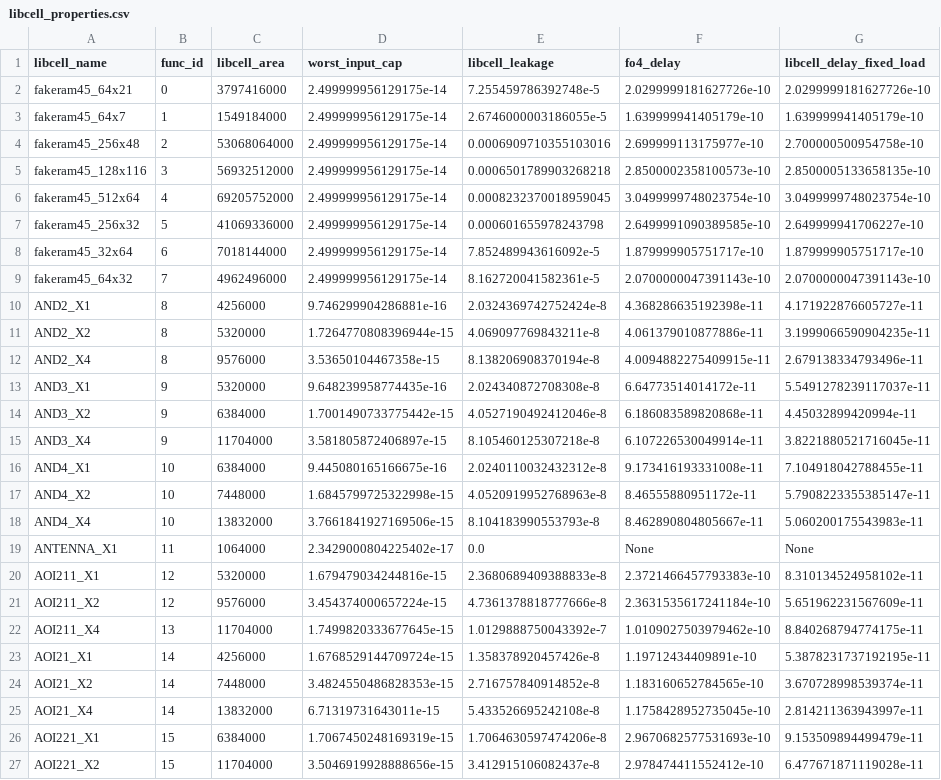
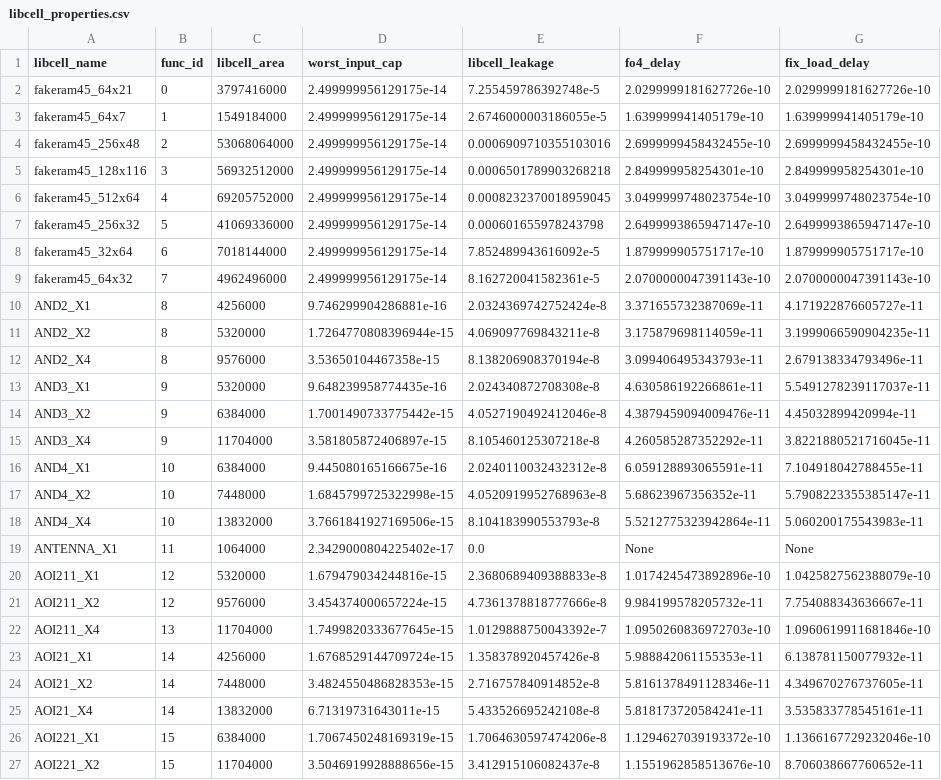
Before and after one commit to NVlabs/CircuitOps, a CSV file: IRs/nangate45/aes/libcell_properties.csv, drawn as a sheet; only a part is shown; the diff covers the shown part only.

```diff
--- a/IRs/nangate45/aes/libcell_properties.csv
+++ b/IRs/nangate45/aes/libcell_properties.csv
@@ -1,27 +1,27 @@
-libcell_name,func_id,libcell_area,worst_input_cap,libcell_leakage,fo4_delay,libcell_delay_fixed_load
+libcell_name,func_id,libcell_area,worst_input_cap,libcell_leakage,fo4_delay,fix_load_delay
 fakeram45_64x21,0,3797416000,2.499999956129175e-14,7.255459786392748e-5,2.0299999181627726e-10,2.0299999181627726e-10
 fakeram45_64x7,1,1549184000,2.499999956129175e-14,2.6746000003186055e-5,1.639999941405179e-10,1.639999941405179e-10
-fakeram45_256x48,2,53068064000,2.499999956129175e-14,0.0006909710355103016,2.699999113175977e-10,2.700000500954758e-10
-fakeram45_128x116,3,56932512000,2.499999956129175e-14,0.0006501789903268218,2.8500002358100573e-10,2.8500005133658135e-10
+fakeram45_256x48,2,53068064000,2.499999956129175e-14,0.0006909710355103016,2.6999999458432455e-10,2.6999999458432455e-10
+fakeram45_128x116,3,56932512000,2.499999956129175e-14,0.0006501789903268218,2.849999958254301e-10,2.849999958254301e-10
 fakeram45_512x64,4,69205752000,2.499999956129175e-14,0.0008232370018959045,3.0499999748023754e-10,3.0499999748023754e-10
-fakeram45_256x32,5,41069336000,2.499999956129175e-14,0.000601655978243798,2.6499991090389585e-10,2.649999941706227e-10
+fakeram45_256x32,5,41069336000,2.499999956129175e-14,0.000601655978243798,2.6499993865947147e-10,2.6499993865947147e-10
 fakeram45_32x64,6,7018144000,2.499999956129175e-14,7.852489943616092e-5,1.879999905751717e-10,1.879999905751717e-10
 fakeram45_64x32,7,4962496000,2.499999956129175e-14,8.162720041582361e-5,2.0700000047391143e-10,2.0700000047391143e-10
-AND2_X1,8,4256000,9.746299904286881e-16,2.0324369742752424e-8,4.368286635192398e-11,4.171922876605727e-11
-AND2_X2,8,5320000,1.7264770808396944e-15,4.069097769843211e-8,4.061379010877886e-11,3.1999066590904235e-11
-AND2_X4,8,9576000,3.53650104467358e-15,8.138206908370194e-8,4.0094882275409915e-11,2.679138334793496e-11
-AND3_X1,9,5320000,9.648239958774435e-16,2.024340872708308e-8,6.64773514014172e-11,5.5491278239117037e-11
-AND3_X2,9,6384000,1.7001490733775442e-15,4.0527190492412046e-8,6.186083589820868e-11,4.45032899420994e-11
-AND3_X4,9,11704000,3.581805872406897e-15,8.105460125307218e-8,6.107226530049914e-11,3.8221880521716045e-11
-AND4_X1,10,6384000,9.445080165166675e-16,2.0240110032432312e-8,9.173416193331008e-11,7.104918042788455e-11
-AND4_X2,10,7448000,1.6845799725322998e-15,4.0520919952768963e-8,8.46555880951172e-11,5.7908223355385147e-11
-AND4_X4,10,13832000,3.7661841927169506e-15,8.104183990553793e-8,8.462890804805667e-11,5.060200175543983e-11
+AND2_X1,8,4256000,9.746299904286881e-16,2.0324369742752424e-8,3.371655732387069e-11,4.171922876605727e-11
+AND2_X2,8,5320000,1.7264770808396944e-15,4.069097769843211e-8,3.175879698114059e-11,3.1999066590904235e-11
+AND2_X4,8,9576000,3.53650104467358e-15,8.138206908370194e-8,3.099406495343793e-11,2.679138334793496e-11
+AND3_X1,9,5320000,9.648239958774435e-16,2.024340872708308e-8,4.630586192266861e-11,5.5491278239117037e-11
+AND3_X2,9,6384000,1.7001490733775442e-15,4.0527190492412046e-8,4.3879459094009476e-11,4.45032899420994e-11
+AND3_X4,9,11704000,3.581805872406897e-15,8.105460125307218e-8,4.260585287352292e-11,3.8221880521716045e-11
+AND4_X1,10,6384000,9.445080165166675e-16,2.0240110032432312e-8,6.059128893065591e-11,7.104918042788455e-11
+AND4_X2,10,7448000,1.6845799725322998e-15,4.0520919952768963e-8,5.68623967356352e-11,5.7908223355385147e-11
+AND4_X4,10,13832000,3.7661841927169506e-15,8.104183990553793e-8,5.5212775323942864e-11,5.060200175543983e-11
 ANTENNA_X1,11,1064000,2.3429000804225402e-17,0.0,None,None
-AOI211_X1,12,5320000,1.679479034244816e-15,2.3680689409388833e-8,2.3721466457793383e-10,8.310134524958102e-11
-AOI211_X2,12,9576000,3.454374000657224e-15,4.7361378818777666e-8,2.3631535617241184e-10,5.651962231567609e-11
-AOI211_X4,13,11704000,1.7499820333677645e-15,1.0129888750043392e-7,1.0109027503979462e-10,8.840268794774175e-11
-AOI21_X1,14,4256000,1.6768529144709724e-15,1.358378920457426e-8,1.19712434409891e-10,5.3878231737192195e-11
-AOI21_X2,14,7448000,3.4824550486828353e-15,2.716757840914852e-8,1.183160652784565e-10,3.670728998539374e-11
-AOI21_X4,14,13832000,6.71319731643011e-15,5.433526695242108e-8,1.1758428952735045e-10,2.814211363943997e-11
-AOI221_X1,15,6384000,1.7067450248169319e-15,1.7064630597474206e-8,2.9670682577531693e-10,9.153509894499479e-11
-AOI221_X2,15,11704000,3.5046919928888656e-15,3.412915106082437e-8,2.978474411552412e-10,6.477671871119028e-11
+AOI211_X1,12,5320000,1.679479034244816e-15,2.3680689409388833e-8,1.0174245473892896e-10,1.0425827562388079e-10
+AOI211_X2,12,9576000,3.454374000657224e-15,4.7361378818777666e-8,9.984199578205732e-11,7.754088343636667e-11
+AOI211_X4,13,11704000,1.7499820333677645e-15,1.0129888750043392e-7,1.0950260836972703e-10,1.0960619911681846e-10
+AOI21_X1,14,4256000,1.6768529144709724e-15,1.358378920457426e-8,5.988842061155353e-11,6.138781150077932e-11
+AOI21_X2,14,7448000,3.4824550486828353e-15,2.716757840914852e-8,5.8161378491128346e-11,4.349670276737605e-11
+AOI21_X4,14,13832000,6.71319731643011e-15,5.433526695242108e-8,5.818173720584241e-11,3.535833778545161e-11
+AOI221_X1,15,6384000,1.7067450248169319e-15,1.7064630597474206e-8,1.1294627039193372e-10,1.1366167729232046e-10
+AOI221_X2,15,11704000,3.5046919928888656e-15,3.412915106082437e-8,1.1551962858513676e-10,8.706038667760652e-11
```
Also changed, not shown: 131 edited cells elsewhere in this file, IRs/nangate45/bp_be/libcell_properties.csv, IRs/nangate45/bp_fe/libcell_properties.csv, 8 other files.
